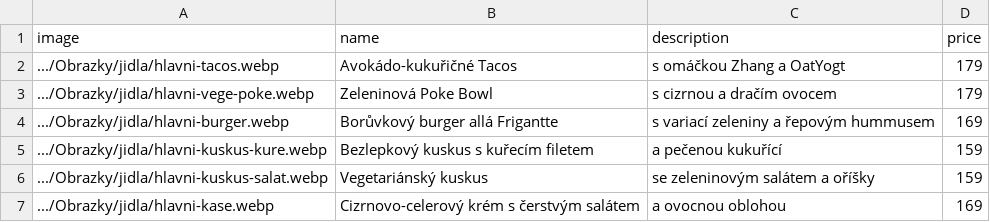
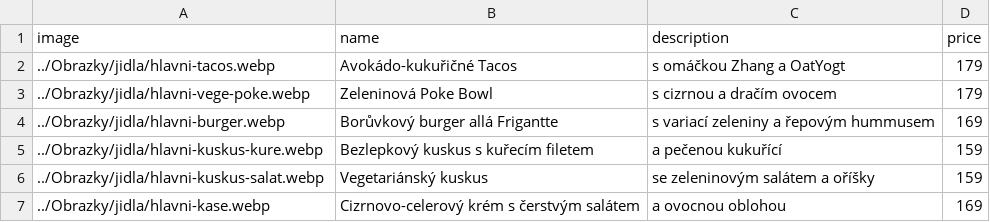
Before and after one commit to ryskova/ryskova.github.io, a CSV file: data/hlavni.csv, drawn as a sheet.

Commit message:
oprava fotek hlavni

```diff
--- a/data/hlavni.csv
+++ b/data/hlavni.csv
@@ -1,7 +1,7 @@
 image,name,description,price
-.../Obrazky/jidla/hlavni-tacos.webp,Avokádo-kukuřičné Tacos,s omáčkou Zhang a OatYogt,179
-.../Obrazky/jidla/hlavni-vege-poke.webp,Zeleninová Poke Bowl,s cizrnou a dračím ovocem,179
-.../Obrazky/jidla/hlavni-burger.webp,Borůvkový burger allá Frigantte,s variací zeleniny a řepovým hummusem,169
-.../Obrazky/jidla/hlavni-kuskus-kure.webp,Bezlepkový kuskus s kuřecím filetem,a pečenou kukuřící,159
-.../Obrazky/jidla/hlavni-kuskus-salat.webp,Vegetariánský kuskus,se zeleninovým salátem a oříšky,159
-.../Obrazky/jidla/hlavni-kase.webp,Cizrnovo-celerový krém s čerstvým salátem,a ovocnou oblohou,169
+../Obrazky/jidla/hlavni-tacos.webp,Avokádo-kukuřičné Tacos,s omáčkou Zhang a OatYogt,179
+../Obrazky/jidla/hlavni-vege-poke.webp,Zeleninová Poke Bowl,s cizrnou a dračím ovocem,179
+../Obrazky/jidla/hlavni-burger.webp,Borůvkový burger allá Frigantte,s variací zeleniny a řepovým hummusem,169
+../Obrazky/jidla/hlavni-kuskus-kure.webp,Bezlepkový kuskus s kuřecím filetem,a pečenou kukuřící,159
+../Obrazky/jidla/hlavni-kuskus-salat.webp,Vegetariánský kuskus,se zeleninovým salátem a oříšky,159
+../Obrazky/jidla/hlavni-kase.webp,Cizrnovo-celerový krém s čerstvým salátem,a ovocnou oblohou,169
```
